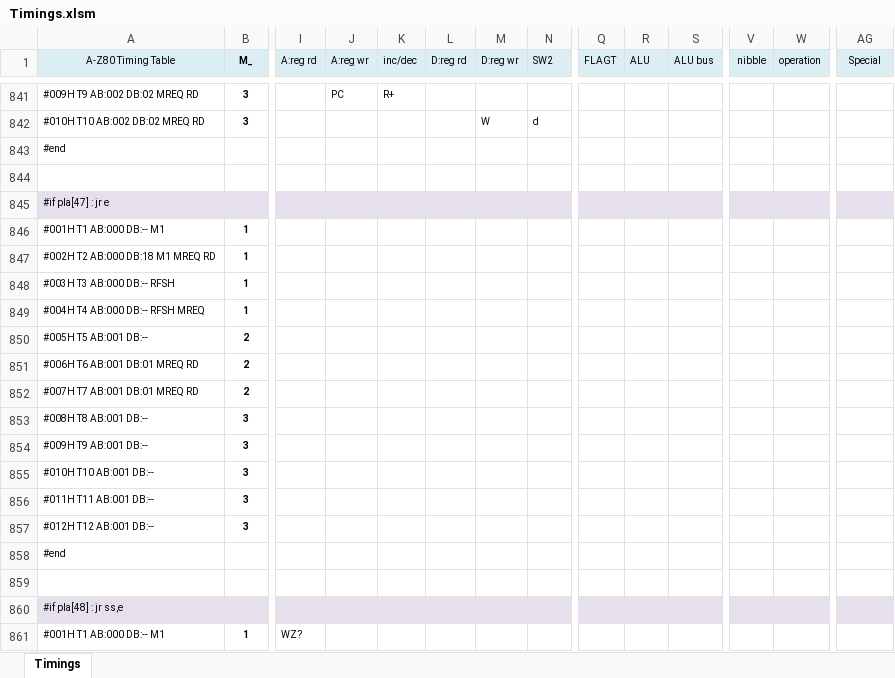
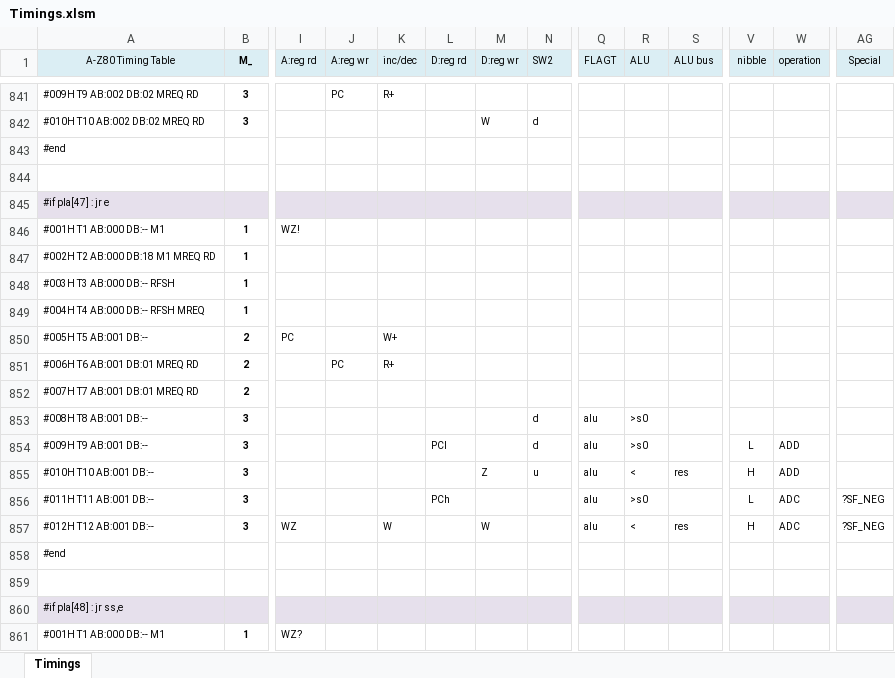
Before and after one commit to gdevic/A-Z80, an Excel workbook: cpu/control/Timings.xlsm, sheet Timings, drawn as a sheet; only a part is shown, gaps mark what is left out; values as stored, in another font and other column widths than the file's, no borders; conditional formats not drawn; removed rows and columns are numbered as before the commit, all else as after; rows hold the shown columns only; the diff names each change by its address in the sheet, - before the commit and + after, or states it on an @@ line.

```diff
--- a/cpu/control/Timings.xlsm (sheet Timings)
+++ b/cpu/control/Timings.xlsm (sheet Timings)
-I846 (A:reg rd): (empty)
+I846 (A:reg rd): WZ!
-I850 (A:reg rd): (empty)
+I850 (A:reg rd): PC
-K850 (inc/dec): (empty)
+K850 (inc/dec): W+
-J851 (A:reg wr): (empty)
+J851 (A:reg wr): PC
-K851 (inc/dec): (empty)
+K851 (inc/dec): R+
-row 853: #008H T8 AB:001 DB:-- | 3
-row 854: #009H T9 AB:001 DB:-- | 3
-row 855: #010H T10 AB:001 DB:-- | 3
-row 856: #011H T11 AB:001 DB:-- | 3
+row 853: #008H T8 AB:001 DB:-- | 3 |  |  |  |  |  | d | alu | >s0
+row 854: #009H T9 AB:001 DB:-- | 3 |  |  |  | PCl |  | d | alu | >s0 |  | L | ADD
+row 855: #010H T10 AB:001 DB:-- | 3 |  |  |  |  | Z | u | alu | < | res | H | ADD
+row 856: #011H T11 AB:001 DB:-- | 3 |  |  |  | PCh |  |  | alu | >s0 |  | L | ADC | ?SF_NEG
-I857 (A:reg rd): (empty)
+I857 (A:reg rd): WZ
-K857 (inc/dec): (empty)
+K857 (inc/dec): W
-M857 (D:reg wr): (empty)
+M857 (D:reg wr): W
-Q857 (FLAGT): (empty)
+Q857 (FLAGT): alu
-R857 (ALU): (empty)
+R857 (ALU): <
-S857 (ALU bus): (empty)
+S857 (ALU bus): res
-V857 (nibble): (empty)
+V857 (nibble): H
-W857 (operation): (empty)
+W857 (operation): ADC
-AG857 (Special): (empty)
+AG857 (Special): ?SF_NEG
```
Also changed, not shown: 2 other files.
